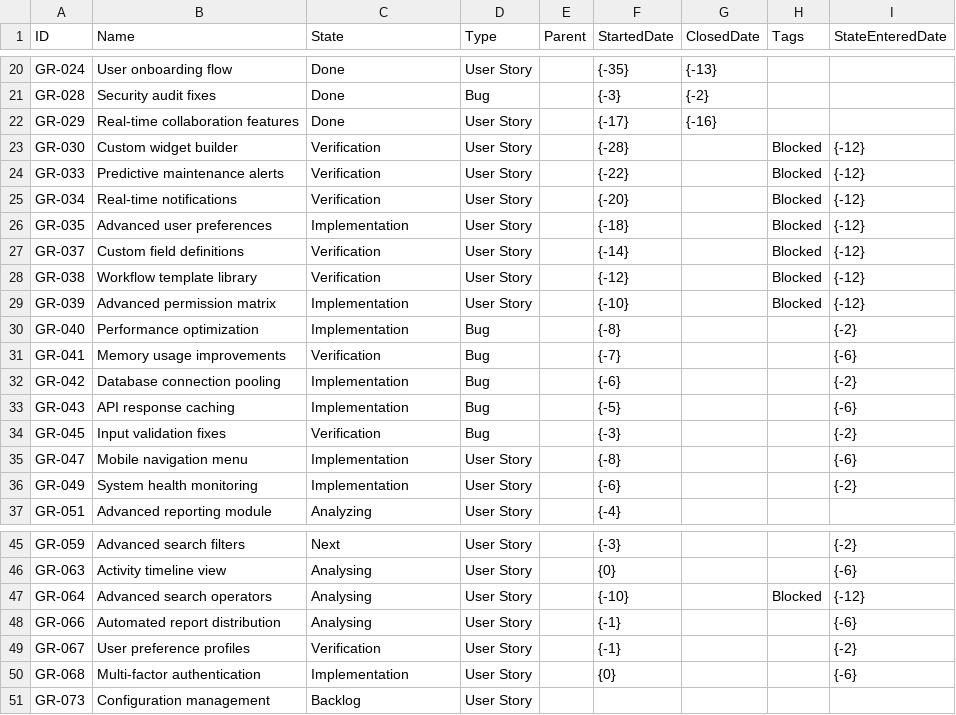
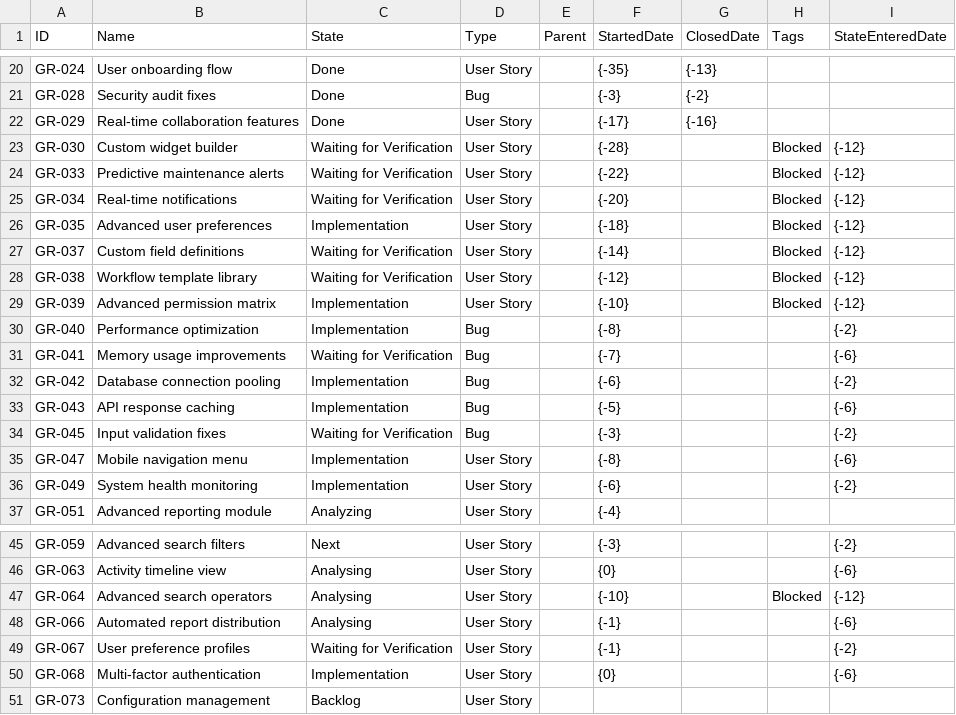
Before and after one commit to LetPeopleWork/Lighthouse, a CSV file: Lighthouse.Backend/Lighthouse.Backend/Factories/DemoData/Team Gravity.csv, drawn as a sheet; only a part is shown, gaps mark what is left out.

```diff
--- a/Lighthouse.Backend/Lighthouse.Backend/Factories/DemoData/Team Gravity.csv
+++ b/Lighthouse.Backend/Lighthouse.Backend/Factories/DemoData/Team Gravity.csv
@@ -22,14 +22,14 @@ GR-028,Security audit fixes,Done,Bug,,{-3},{-2},,
 GR-029,Real-time collaboration features,Done,User Story,,{-17},{-16},,
-GR-030,Custom widget builder,Verification,User Story,,{-28},,Blocked,{-12}
-GR-033,Predictive maintenance alerts,Verification,User Story,,{-22},,Blocked,{-12}
-GR-034,Real-time notifications,Verification,User Story,,{-20},,Blocked,{-12}
+GR-030,Custom widget builder,Waiting for Verification,User Story,,{-28},,Blocked,{-12}
+GR-033,Predictive maintenance alerts,Waiting for Verification,User Story,,{-22},,Blocked,{-12}
+GR-034,Real-time notifications,Waiting for Verification,User Story,,{-20},,Blocked,{-12}
 GR-035,Advanced user preferences,Implementation,User Story,,{-18},,Blocked,{-12}
-GR-037,Custom field definitions,Verification,User Story,,{-14},,Blocked,{-12}
-GR-038,Workflow template library,Verification,User Story,,{-12},,Blocked,{-12}
+GR-037,Custom field definitions,Waiting for Verification,User Story,,{-14},,Blocked,{-12}
+GR-038,Workflow template library,Waiting for Verification,User Story,,{-12},,Blocked,{-12}
 GR-039,Advanced permission matrix,Implementation,User Story,,{-10},,Blocked,{-12}
 GR-040,Performance optimization,Implementation,Bug,,{-8},,,{-2}
-GR-041,Memory usage improvements,Verification,Bug,,{-7},,,{-6}
+GR-041,Memory usage improvements,Waiting for Verification,Bug,,{-7},,,{-6}
 GR-042,Database connection pooling,Implementation,Bug,,{-6},,,{-2}
 GR-043,API response caching,Implementation,Bug,,{-5},,,{-6}
-GR-045,Input validation fixes,Verification,Bug,,{-3},,,{-2}
+GR-045,Input validation fixes,Waiting for Verification,Bug,,{-3},,,{-2}
 GR-047,Mobile navigation menu,Implementation,User Story,,{-8},,,{-6}
@@ -48,3 +48,3 @@ GR-064,Advanced search operators,Analysing,User Story,,{-10},,Blocked,{-12}
 GR-066,Automated report distribution,Analysing,User Story,,{-1},,,{-6}
-GR-067,User preference profiles,Verification,User Story,,{-1},,,{-2}
+GR-067,User preference profiles,Waiting for Verification,User Story,,{-1},,,{-2}
 GR-068,Multi-factor authentication,Implementation,User Story,,{0},,,{-6}
```
Also changed, not shown: Lighthouse.Backend/Lighthouse.Backend/Factories/DemoData/Project Orion.csv, Lighthouse.Backend/Lighthouse.Backend/Factories/DemoData/Team Voyager.csv, 14 other files.
